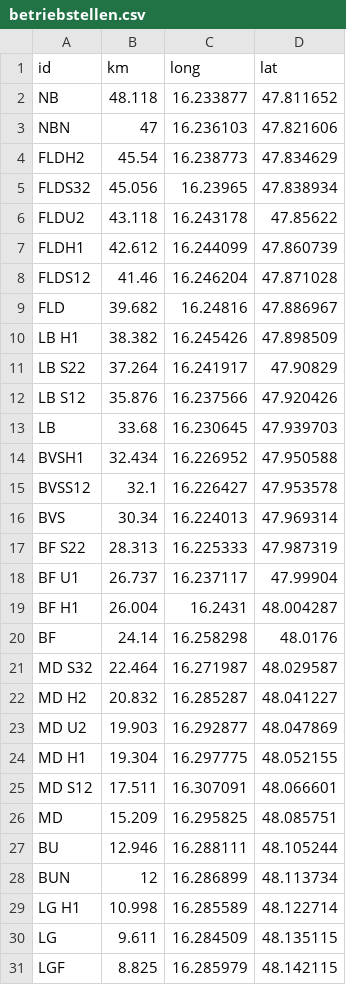
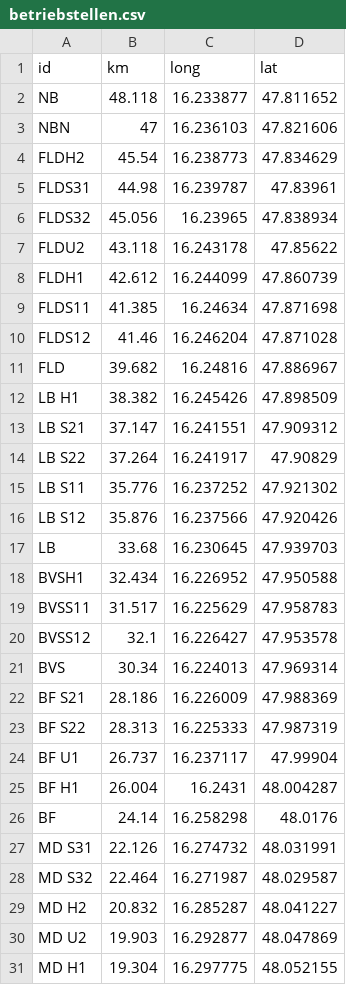
Before and after one commit to vitelot/training, a CSV file: data/betriebstellen.csv, drawn as a sheet; only a part is shown; the shorter side is filled out with more unchanged rows; the diff covers the shown part only; the diff names each change by its address in the sheet, - before the commit and + after, or states it on an @@ line.

Commit message:
added missing Betriebstellen

```diff
--- a/data/betriebstellen.csv
+++ b/data/betriebstellen.csv
+row 5: FLDS31 | 44.98 | 16.239787 | 47.83961
+row 9: FLDS11 | 41.385 | 16.24634 | 47.871698
+row 13: LB S21 | 37.147 | 16.241551 | 47.909312
+row 15: LB S11 | 35.776 | 16.237252 | 47.921302
+row 19: BVSS11 | 31.517 | 16.225629 | 47.958783
+row 22: BF S21 | 28.186 | 16.226009 | 47.988369
+row 27: MD S31 | 22.126 | 16.274732 | 48.031991
```
Also changed, not shown: 3 added rows elsewhere in this file.
